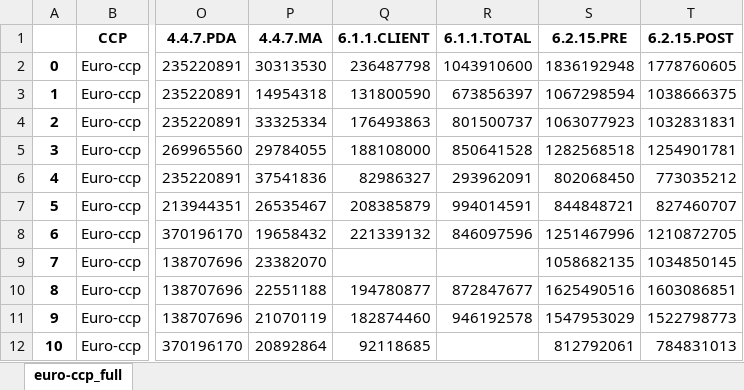
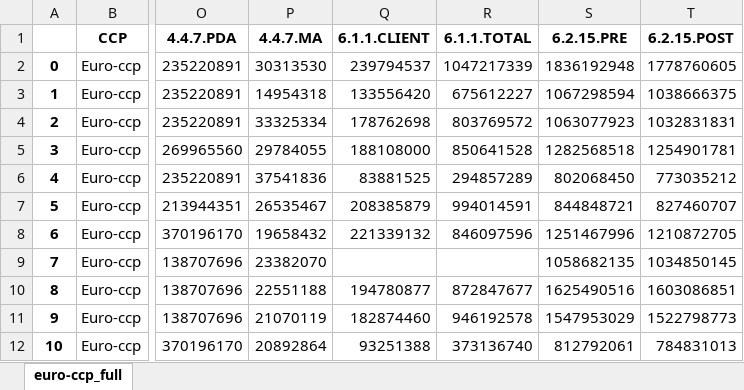
Before and after one commit to Karagul/CCP, an Excel workbook: data/full_data/euro-ccp.xlsx, sheet euro-ccp_full, drawn as a sheet; only a part is shown, gaps mark what is left out; values as stored, in another font and other column widths than the file's, no borders; the diff names each change by its address in the sheet, - before the commit and + after, or states it on an @@ line.

```diff
--- a/data/full_data/euro-ccp.xlsx (sheet euro-ccp_full)
+++ b/data/full_data/euro-ccp.xlsx (sheet euro-ccp_full)
-Q2 (6.1.1.CLIENT): 236487798
+Q2 (6.1.1.CLIENT): 239794537
-R2 (6.1.1.TOTAL): 1043910600
+R2 (6.1.1.TOTAL): 1047217339
-Q3 (6.1.1.CLIENT): 131800590
+Q3 (6.1.1.CLIENT): 133556420
-R3 (6.1.1.TOTAL): 673856397
+R3 (6.1.1.TOTAL): 675612227
-Q4 (6.1.1.CLIENT): 176493863
+Q4 (6.1.1.CLIENT): 178762698
-R4 (6.1.1.TOTAL): 801500737
+R4 (6.1.1.TOTAL): 803769572
-Q6 (6.1.1.CLIENT): 82986327
+Q6 (6.1.1.CLIENT): 83881525
-R6 (6.1.1.TOTAL): 293962091
+R6 (6.1.1.TOTAL): 294857289
-Q12 (6.1.1.CLIENT): 92118685
+Q12 (6.1.1.CLIENT): 93251388
-R12 (6.1.1.TOTAL): (empty)
+R12 (6.1.1.TOTAL): 373136740
```
Also changed, not shown: data/aio_aggr_sorted.xlsx, data/aio_sorted.xlsx, 11 other files.
